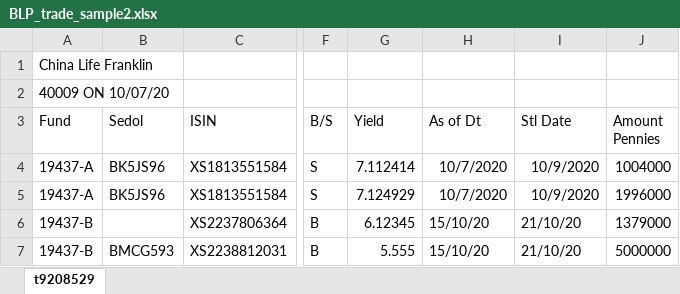
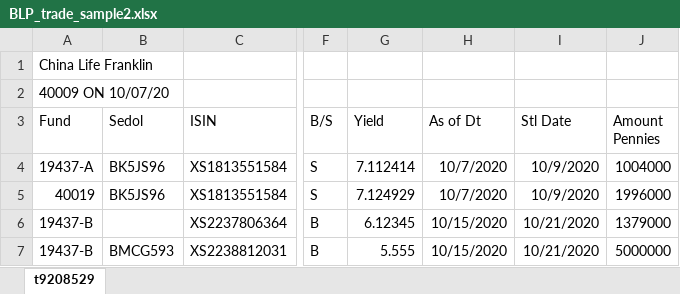
Before and after one commit to ZhangSteven/boci_trustee, an Excel workbook: reference/BLP_trade_sample2.xlsx, sheet t9208529, drawn as a sheet; only a part is shown, gaps mark what is left out; values as stored, in another font and other column widths than the file's, no borders; the diff names each change by its address in the sheet, - before the commit and + after, or states it on an @@ line.

```diff
--- a/reference/BLP_trade_sample2.xlsx (sheet t9208529)
+++ b/reference/BLP_trade_sample2.xlsx (sheet t9208529)
-A5 (Fund): 19437-A
+A5 (Fund): 40019
-H6:H7 (As of Dt): 15/10/20
+H6:H7 (As of Dt): 10/15/2020
-I6:I7 (Stl Date): 21/10/20
+I6:I7 (Stl Date): 10/21/2020
```
Also changed, not shown: 6 other files.
